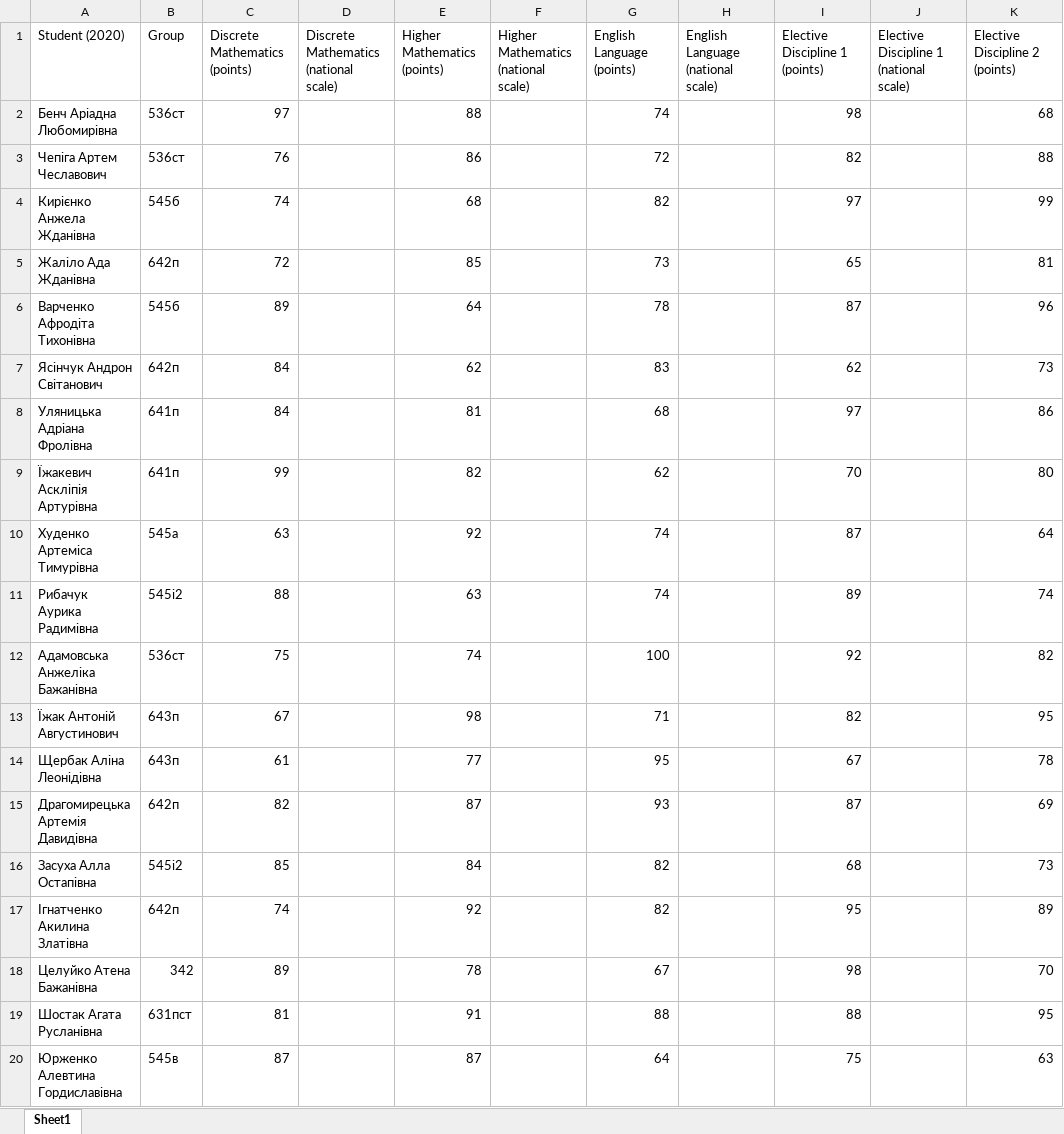
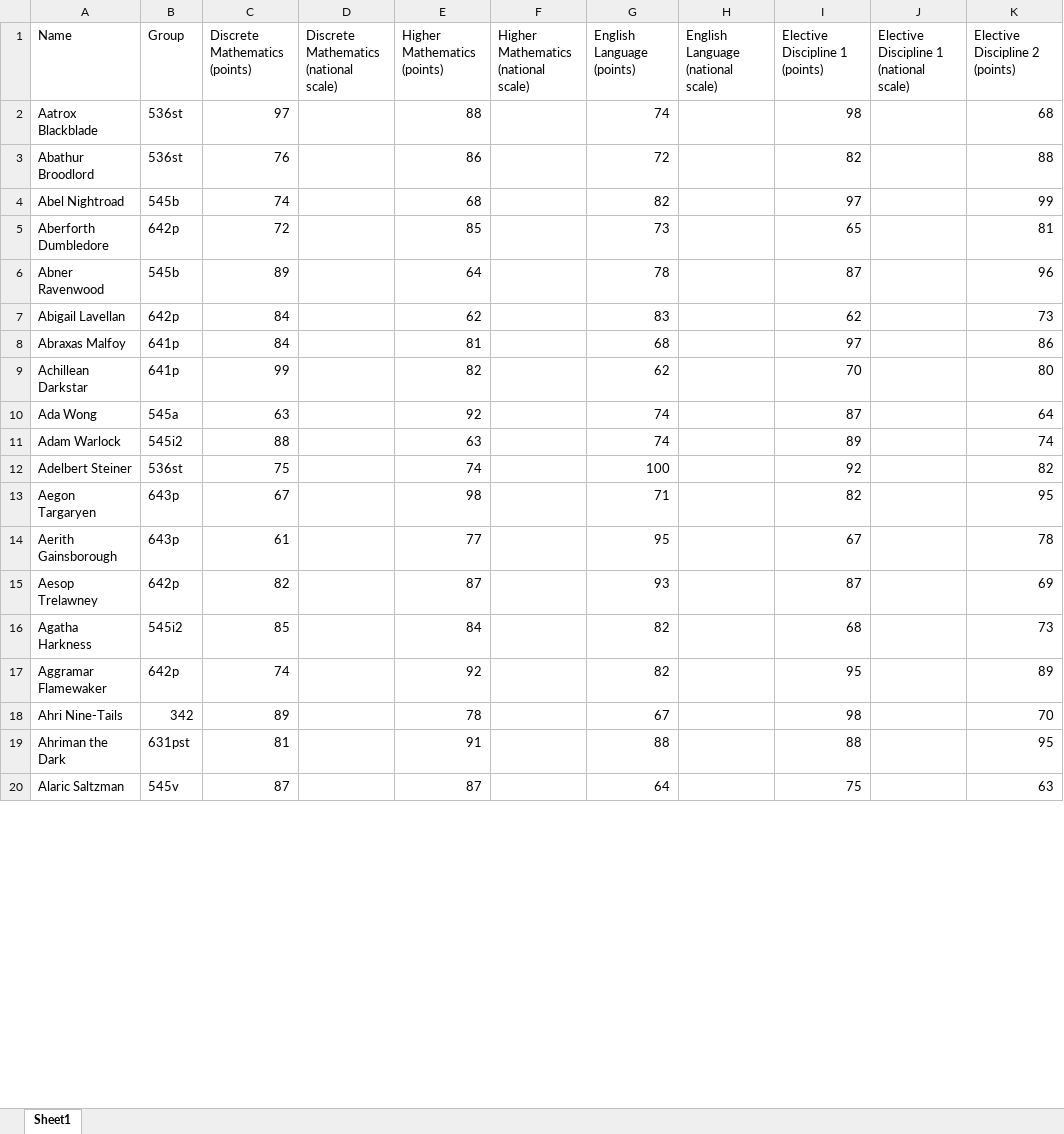
Before and after one commit to Witch121/DataScience_khai_codes, an Excel workbook: LW3_english.xlsx, sheet Sheet1, drawn as a sheet; only a part is shown; values as stored, in another font and other column widths than the file's, no cell formats; the diff covers the shown part only; the diff names each change by its address in the sheet, - before the commit and + after, or states it on an @@ line.

```diff
--- a/LW3_english.xlsx (sheet Sheet1)
+++ b/LW3_english.xlsx (sheet Sheet1)
-A1: Student (2020)
+A1: Name
-A2 (Name): Бенч Аріадна Любомирівна
+A2 (Name): Aatrox Blackblade
-B2:B3 (Group): 536ст
+B2:B3 (Group): 536st
-A3 (Name): Чепіга Артем Чеславович
+A3 (Name): Abathur Broodlord
-A4 (Name): Кирієнко Анжела Жданівна
+A4 (Name): Abel Nightroad
-B4 (Group): 545б
+B4 (Group): 545b
-A5 (Name): Жаліло Ада Жданівна
+A5 (Name): Aberforth Dumbledore
-B5 (Group): 642п
+B5 (Group): 642p
-A6 (Name): Варченко Афродіта Тихонівна
+A6 (Name): Abner Ravenwood
-B6 (Group): 545б
+B6 (Group): 545b
-A7 (Name): Ясінчук Андрон Світанович
+A7 (Name): Abigail Lavellan
-B7 (Group): 642п
+B7 (Group): 642p
-A8 (Name): Уляницька Адріана Фролівна
+A8 (Name): Abraxas Malfoy
-B8:B9 (Group): 641п
+B8:B9 (Group): 641p
-A9 (Name): Їжакевич Аскліпія Артурівна
+A9 (Name): Achillean Darkstar
-A10 (Name): Худенко Артеміса Тимурівна
+A10 (Name): Ada Wong
-B10 (Group): 545а
+B10 (Group): 545a
-A11 (Name): Рибачук Аурика Радимівна
+A11 (Name): Adam Warlock
-A12 (Name): Адамовська Анжеліка Бажанівна
+A12 (Name): Adelbert Steiner
-B12 (Group): 536ст
+B12 (Group): 536st
-A13 (Name): Їжак Антоній Августинович
+A13 (Name): Aegon Targaryen
-B13:B14 (Group): 643п
+B13:B14 (Group): 643p
-A14 (Name): Щербак Аліна Леонідівна
+A14 (Name): Aerith Gainsborough
-A15 (Name): Драгомирецька Артемія Давидівна
+A15 (Name): Aesop Trelawney
-B15 (Group): 642п
+B15 (Group): 642p
-A16 (Name): Засуха Алла Остапівна
+A16 (Name): Agatha Harkness
-A17 (Name): Ігнатченко Акилина Златівна
+A17 (Name): Aggramar Flamewaker
-B17 (Group): 642п
+B17 (Group): 642p
-A18 (Name): Целуйко Атена Бажанівна
+A18 (Name): Ahri Nine-Tails
-A19 (Name): Шостак Агата Русланівна
+A19 (Name): Ahriman the Dark
-B19 (Group): 631пст
+B19 (Group): 631pst
-A20 (Name): Юрженко Алевтина Гордиславівна
+A20 (Name): Alaric Saltzman
-B20 (Group): 545в
+B20 (Group): 545v
```
Also changed, not shown: 1163 edited cells elsewhere in this sheet, cell formats, Processed_LW3.xlsx, 8 other files.
